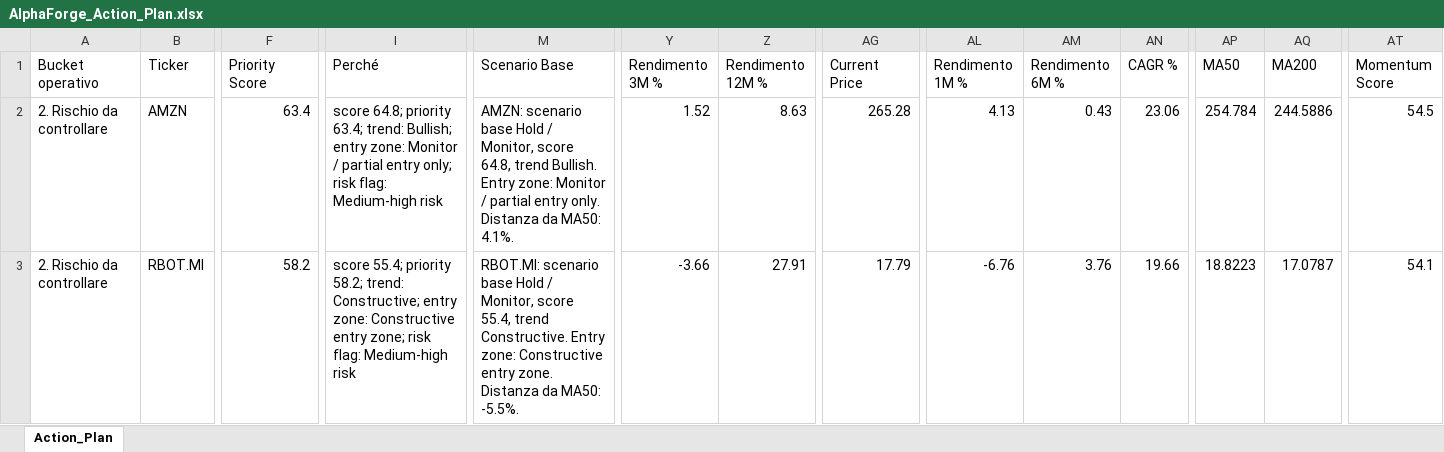
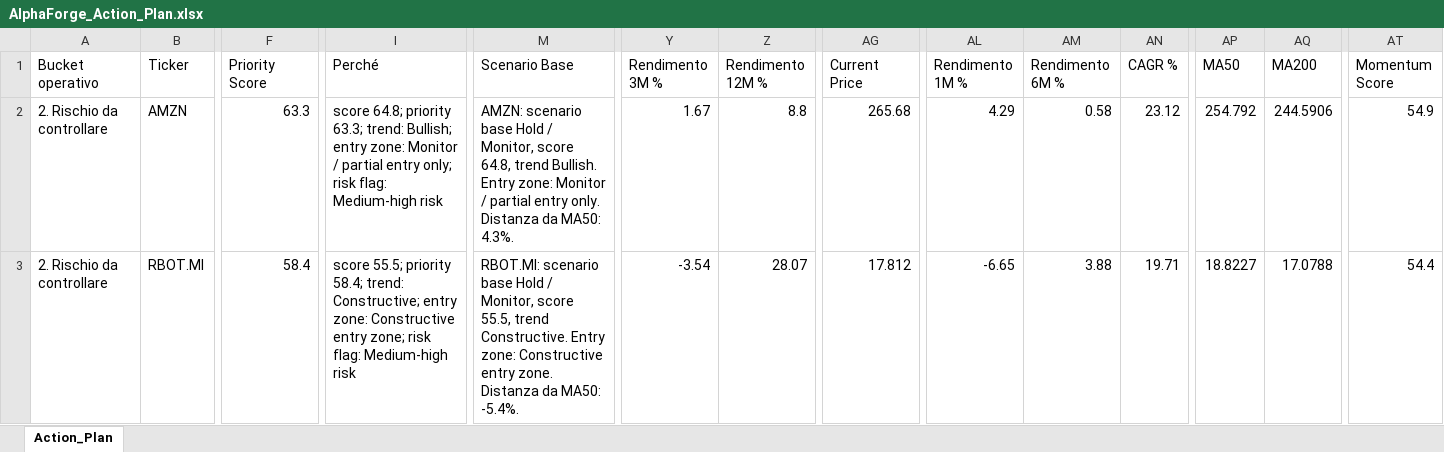
Before and after one commit to mirkomazzacuva/etf-intelligence-agent, an Excel workbook: AlphaForge_Action_Plan.xlsx, sheet Action_Plan, drawn as a sheet; only a part is shown, gaps mark what is left out; values as stored, in another font and other column widths than the file's, no borders; the diff covers the shown part only; the diff names each change by its address in the sheet, - before the commit and + after, or states it on an @@ line.

```diff
--- a/AlphaForge_Action_Plan.xlsx (sheet Action_Plan)
+++ b/AlphaForge_Action_Plan.xlsx (sheet Action_Plan)
-F2 (Priority Score): 63.4
+F2 (Priority Score): 63.3
-I2 (Perché): …64.8; priority 63.4; trend: Bullish;…
+I2 (Perché): …64.8; priority 63.3; trend: Bullish;…
-M2 (Scenario Base): …da MA50: 4.1%.
+M2 (Scenario Base): …da MA50: 4.3%.
-Y2 (Rendimento 3M %): 1.52
+Y2 (Rendimento 3M %): 1.67
-Z2 (Rendimento 12M %): 8.63
+Z2 (Rendimento 12M %): 8.8
-AG2 (Current Price): 265.28
+AG2 (Current Price): 265.68
-AL2 (Rendimento 1M %): 4.13
+AL2 (Rendimento 1M %): 4.29
-AM2 (Rendimento 6M %): 0.43
+AM2 (Rendimento 6M %): 0.58
-AN2 (CAGR %): 23.06
+AN2 (CAGR %): 23.12
-AP2 (MA50): 254.784
+AP2 (MA50): 254.792
-AQ2 (MA200): 244.5886
+AQ2 (MA200): 244.5906
-AT2 (Momentum Score): 54.5
+AT2 (Momentum Score): 54.9
-F3 (Priority Score): 58.2
+F3 (Priority Score): 58.4
-I3 (Perché): score 55.4; priority 58.2; trend: Constructive;…
+I3 (Perché): score 55.5; priority 58.4; trend: Constructive;…
-M3 (Scenario Base): …Monitor, score 55.4, trend Constructive. Entry zone: Constructive entry zone. Distanza da MA50: -5.5%.
+M3 (Scenario Base): …Monitor, score 55.5, trend Constructive. Entry zone: Constructive entry zone. Distanza da MA50: -5.4%.
-Y3 (Rendimento 3M %): -3.66
+Y3 (Rendimento 3M %): -3.54
-Z3 (Rendimento 12M %): 27.91
+Z3 (Rendimento 12M %): 28.07
-AG3 (Current Price): 17.79
+AG3 (Current Price): 17.812
-AL3 (Rendimento 1M %): -6.76
+AL3 (Rendimento 1M %): -6.65
-AM3 (Rendimento 6M %): 3.76
+AM3 (Rendimento 6M %): 3.88
-AN3 (CAGR %): 19.66
+AN3 (CAGR %): 19.71
-AP3 (MA50): 18.8223
+AP3 (MA50): 18.8227
-AQ3 (MA200): 17.0787
+AQ3 (MA200): 17.0788
-AT3 (Momentum Score): 54.1
+AT3 (Momentum Score): 54.4
```
Also changed, not shown: 2 added rows, 2 removed rows and 346 edited cells elsewhere in this sheet, AlphaForge_Fund_Price_History.xlsx, AlphaForge_Insights.xlsx, 29 other files.
